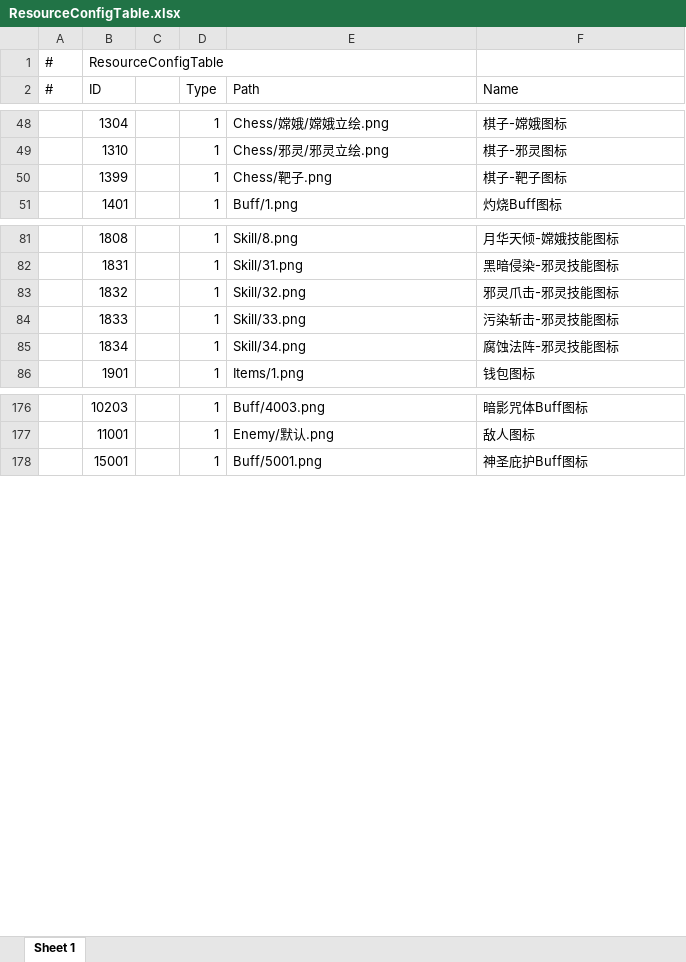
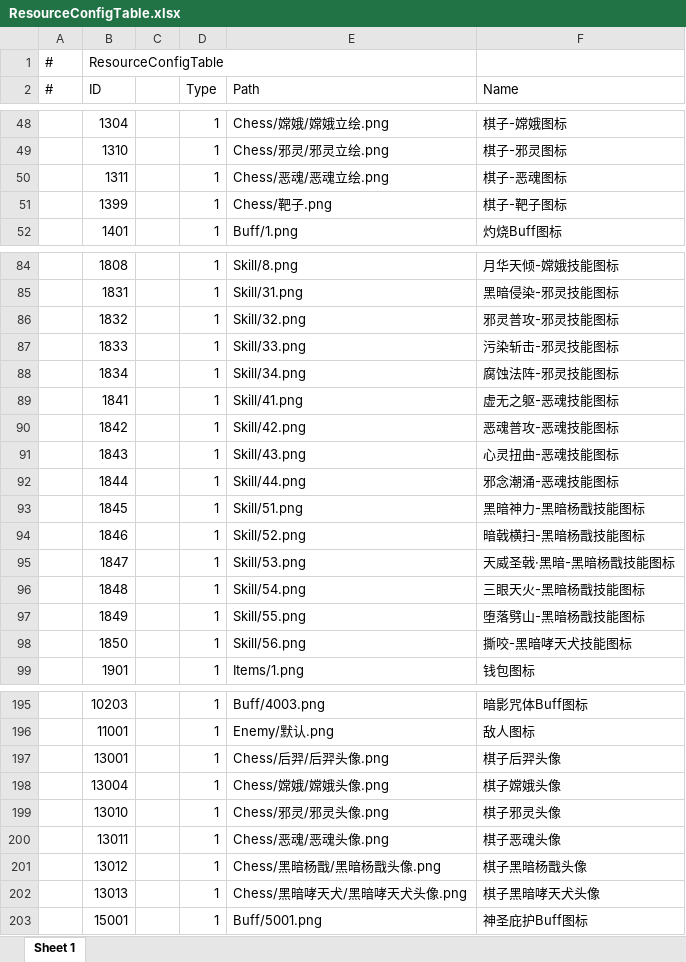
Before and after one commit to TXYzznc/GP, an Excel workbook: AAAGameData/DataTables/ResourceConfigTable.xlsx, sheet Sheet 1, drawn as a sheet; only a part is shown, gaps mark what is left out; values as stored, in another font and other column widths than the file's, no borders; addresses are those after the commit; the diff covers the shown part only; the diff names each change by its address in the sheet, - before the commit and + after, or states it on an @@ line.

```diff
--- a/AAAGameData/DataTables/ResourceConfigTable.xlsx (sheet Sheet 1)
+++ b/AAAGameData/DataTables/ResourceConfigTable.xlsx (sheet Sheet 1)
+row 50:  | 1311 |  | 1 | Chess/恶魂/恶魂立绘.png | 棋子-恶魂图标
-F86 (Name): 邪灵爪击-邪灵技能图标
+F86 (Name): 邪灵普攻-邪灵技能图标
+row 89:  | 1841 |  | 1 | Skill/41.png | 虚无之躯-恶魂技能图标
+row 90:  | 1842 |  | 1 | Skill/42.png | 恶魂普攻-恶魂技能图标
+row 91:  | 1843 |  | 1 | Skill/43.png | 心灵扭曲-恶魂技能图标
+row 92:  | 1844 |  | 1 | Skill/44.png | 邪念潮涌-恶魂技能图标
+row 93:  | 1845 |  | 1 | Skill/51.png | 黑暗神力-黑暗杨戬技能图标
+row 94:  | 1846 |  | 1 | Skill/52.png | 暗戟横扫-黑暗杨戬技能图标
+row 95:  | 1847 |  | 1 | Skill/53.png | 天威圣戟·黑暗-黑暗杨戬技能图标
+row 96:  | 1848 |  | 1 | Skill/54.png | 三眼天火-黑暗杨戬技能图标
+row 97:  | 1849 |  | 1 | Skill/55.png | 堕落劈山-黑暗杨戬技能图标
+row 98:  | 1850 |  | 1 | Skill/56.png | 撕咬-黑暗哮天犬技能图标
@@ row 290 moved to row 197: 13001 @@
@@ row 291 moved to row 198: 13004 @@
@@ row 289 moved to row 199: 13010 @@
+row 200:  | 13011 |  | 1 | Chess/恶魂/恶魂头像.png | 棋子恶魂头像
+row 201:  | 13012 |  | 1 | Chess/黑暗杨戬/黑暗杨戬头像.png | 棋子黑暗杨戬头像
+row 202:  | 13013 |  | 1 | Chess/黑暗哮天犬/黑暗哮天犬头像.png | 棋子黑暗哮天犬头像
```
Also changed, not shown: 8 added rows elsewhere in this sheet, AAAGameData/DataTables/BuffTable.xlsx, AAAGameData/DataTables/CardTable.xlsx, 12 other files.
